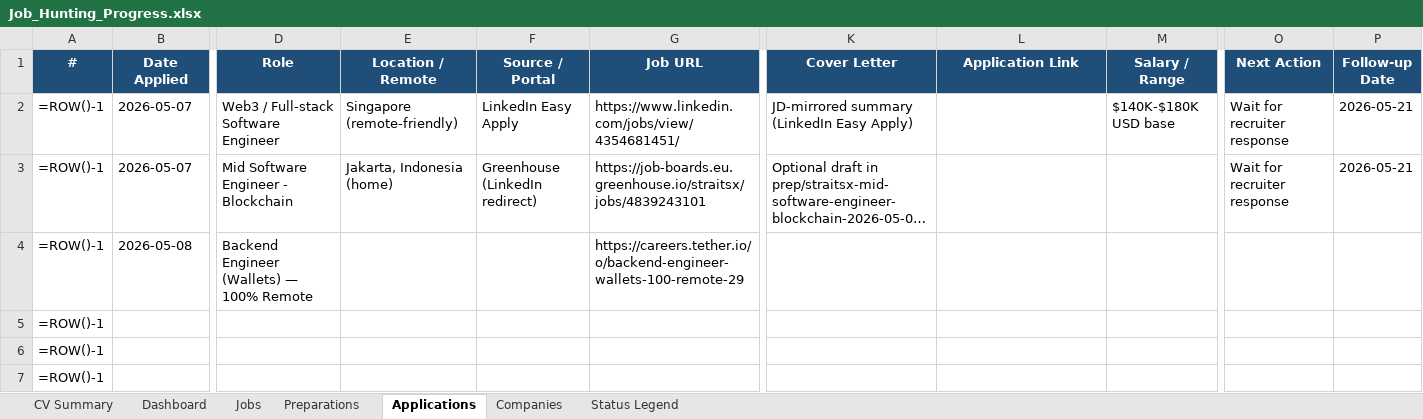
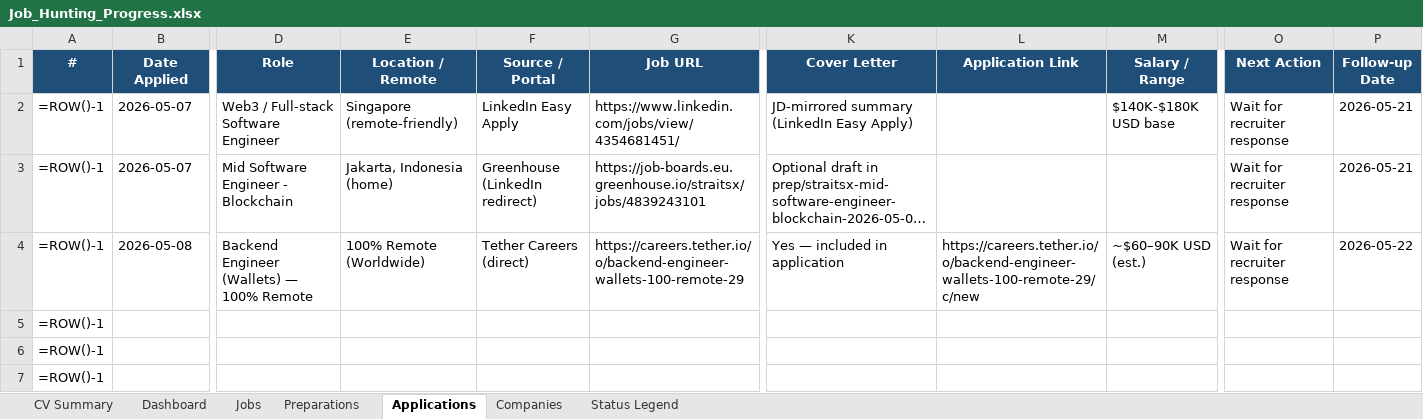
Before and after one commit to aliyanamu/career-ops, an Excel workbook: Job_Hunting_Progress.xlsx, sheet Applications, drawn as a sheet; only a part is shown, gaps mark what is left out; long unchanged cells end in …; values as stored, in another font and other column widths than the file's, no borders; formulas without a stored value are shown as written; conditional formats not drawn; the diff names each change by its address in the sheet, - before the commit and + after, or states it on an @@ line.

```diff
--- a/Job_Hunting_Progress.xlsx (sheet Applications)
+++ b/Job_Hunting_Progress.xlsx (sheet Applications)
-E4 (Location / Remote): (empty)
+E4 (Location / Remote): 100% Remote (Worldwide)
-F4 (Source / Portal): (empty)
+F4 (Source / Portal): Tether Careers (direct)
-K4 (Cover Letter): (empty)
+K4 (Cover Letter): Yes — included in application
-L4 (Application Link): (empty)
+L4 (Application Link): https://careers.tether.io/o/backend-engineer-wallets-100-remote-29/c/new
-M4 (Salary / Range): (empty)
+M4 (Salary / Range): ~$60–90K USD (est.)
-O4 (Next Action): (empty)
+O4 (Next Action): Wait for recruiter response
-P4 (Follow-up Date): (empty)
+P4 (Follow-up Date): 2026-05-22
```
